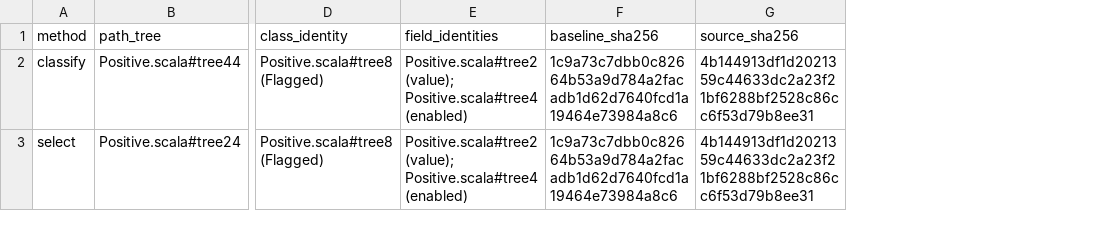
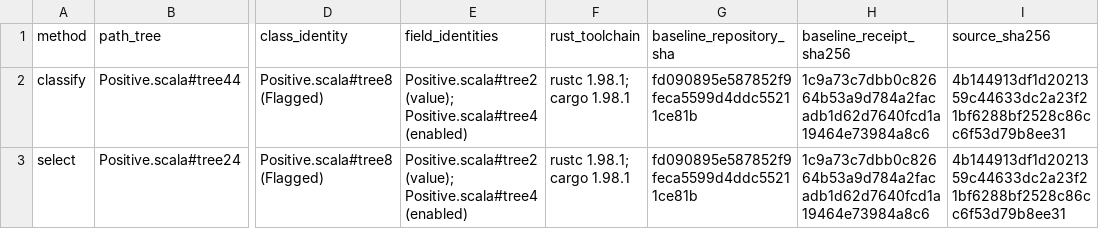
Before and after one commit to scytrowski/dotty-rs, a TSV file: docs/typer-heterogeneous-product2-first-blockers-3.9.0.tsv, drawn as a sheet; only a part is shown, gaps mark what is left out; addresses are those after the commit; the diff names each change by its address in the sheet, - before the commit and + after, or states it on an @@ line.

Commit message:
test(typer): pin explicit Product2 selector types

```diff
--- a/docs/typer-heterogeneous-product2-first-blockers-3.9.0.tsv
+++ b/docs/typer-heterogeneous-product2-first-blockers-3.9.0.tsv
+column F (rust_toolchain), rows 2-3: rustc 1.98.1; cargo 1.98.1 | rustc 1.98.1; cargo 1.98.1
+column G (baseline_repository_sha), rows 2-3: fd090895e587852f9feca5599d4ddc55211ce81b | fd090895e587852f9feca5599d4ddc55211ce81b
-H1: baseline_sha256
+H1: baseline_receipt_sha256
```
Also changed, not shown: 10 other files.
